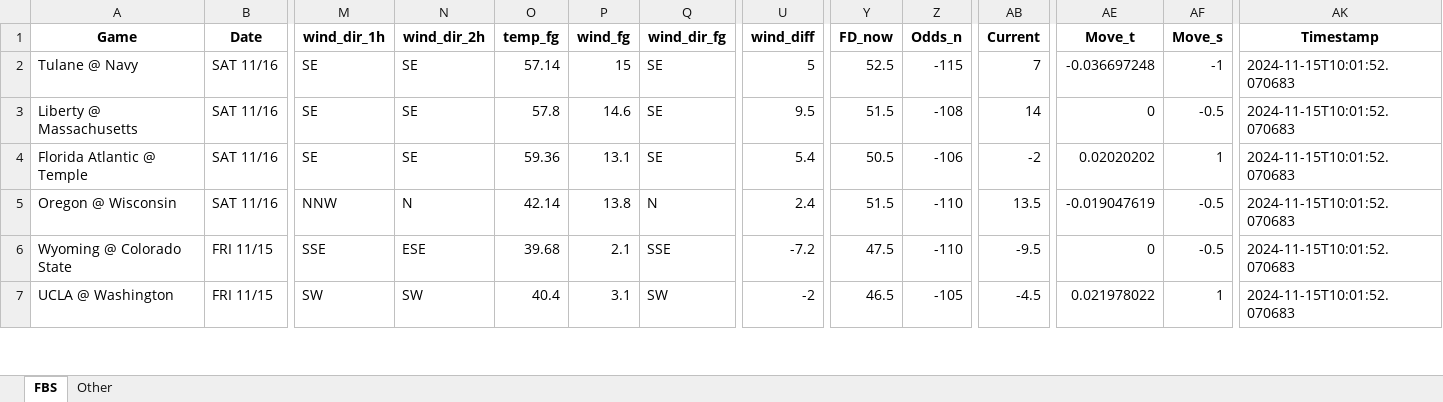
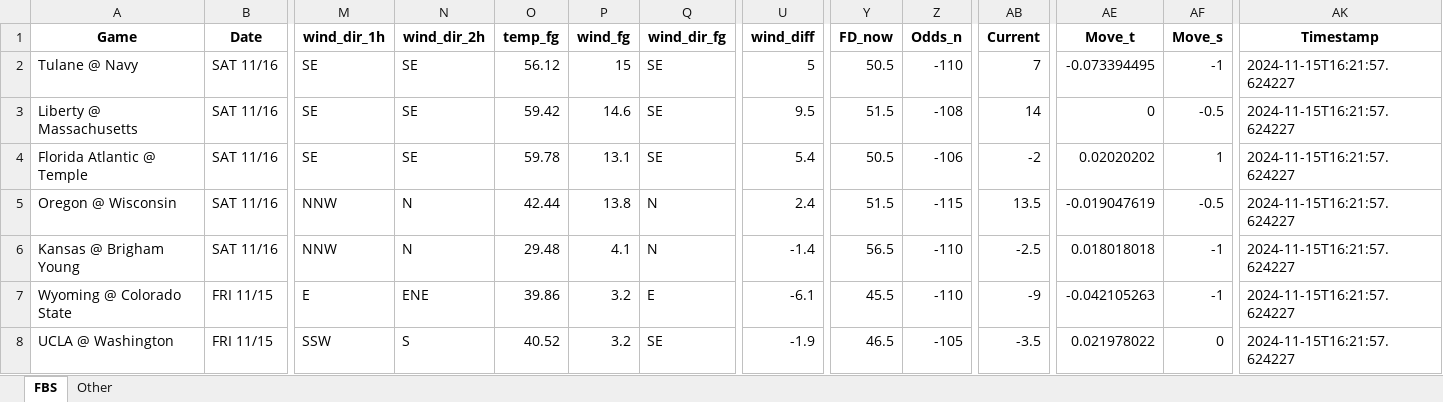
Before and after one commit to mslade50/football_weather, an Excel workbook: cfb_weather.xlsx, sheet FBS, drawn as a sheet; only a part is shown, gaps mark what is left out; values as stored, in another font and other column widths than the file's, no borders; addresses are those after the commit; rows hold the shown columns only; the diff covers the shown part only; the diff names each change by its address in the sheet, - before the commit and + after, or states it on an @@ line.

Commit message:
Update cfb_weather.xlsx with Timestamp 2024-11-15T16:21:57.624227

```diff
--- a/cfb_weather.xlsx (sheet FBS)
+++ b/cfb_weather.xlsx (sheet FBS)
-O2 (temp_fg): 57.14
+O2 (temp_fg): 56.12
-Y2 (FD_now): 52.5
+Y2 (FD_now): 50.5
-Z2 (Odds_n): -115
+Z2 (Odds_n): -110
-AE2 (Move_t): -0.036697248
+AE2 (Move_t): -0.073394495
-AK2:AK5 (Timestamp): 2024-11-15T10:01:52.070683
+AK2:AK5 (Timestamp): 2024-11-15T16:21:57.624227
-O3 (temp_fg): 57.8
+O3 (temp_fg): 59.42
-O4 (temp_fg): 59.36
+O4 (temp_fg): 59.78
-O5 (temp_fg): 42.14
+O5 (temp_fg): 42.44
-Z5 (Odds_n): -110
+Z5 (Odds_n): -115
+row 6: Kansas @ Brigham Young | SAT 11/16 | NNW | N | 29.48 | 4.1 | N | -1.4 | 56.5 | -110 | -2.5 | 0.018018018 | -1 | 2024-11-15T16:21:57.624227
-M7 (wind_dir_1h): SSE
+M7 (wind_dir_1h): E
-N7 (wind_dir_2h): ESE
+N7 (wind_dir_2h): ENE
-O7 (temp_fg): 39.68
+O7 (temp_fg): 39.86
-P7 (wind_fg): 2.1
+P7 (wind_fg): 3.2
-Q7 (wind_dir_fg): SSE
+Q7 (wind_dir_fg): E
-U7 (wind_diff): -7.2
+U7 (wind_diff): -6.1
-Y7 (FD_now): 47.5
+Y7 (FD_now): 45.5
-AB7 (Current): -9.5
+AB7 (Current): -9
-AE7 (Move_t): 0
+AE7 (Move_t): -0.042105263
-AF7 (Move_s): -0.5
+AF7 (Move_s): -1
-AK7:AK8 (Timestamp): 2024-11-15T10:01:52.070683
+AK7:AK8 (Timestamp): 2024-11-15T16:21:57.624227
-M8 (wind_dir_1h): SW
+M8 (wind_dir_1h): SSW
-N8 (wind_dir_2h): SW
+N8 (wind_dir_2h): S
-O8 (temp_fg): 40.4
+O8 (temp_fg): 40.52
-P8 (wind_fg): 3.1
+P8 (wind_fg): 3.2
-Q8 (wind_dir_fg): SW
+Q8 (wind_dir_fg): SE
-U8 (wind_diff): -2
+U8 (wind_diff): -1.9
-AB8 (Current): -4.5
+AB8 (Current): -3.5
-AF8 (Move_s): 1
+AF8 (Move_s): 0
```
Also changed, not shown: 1 removed row and 122 edited cells elsewhere in this sheet, sheet Other.
